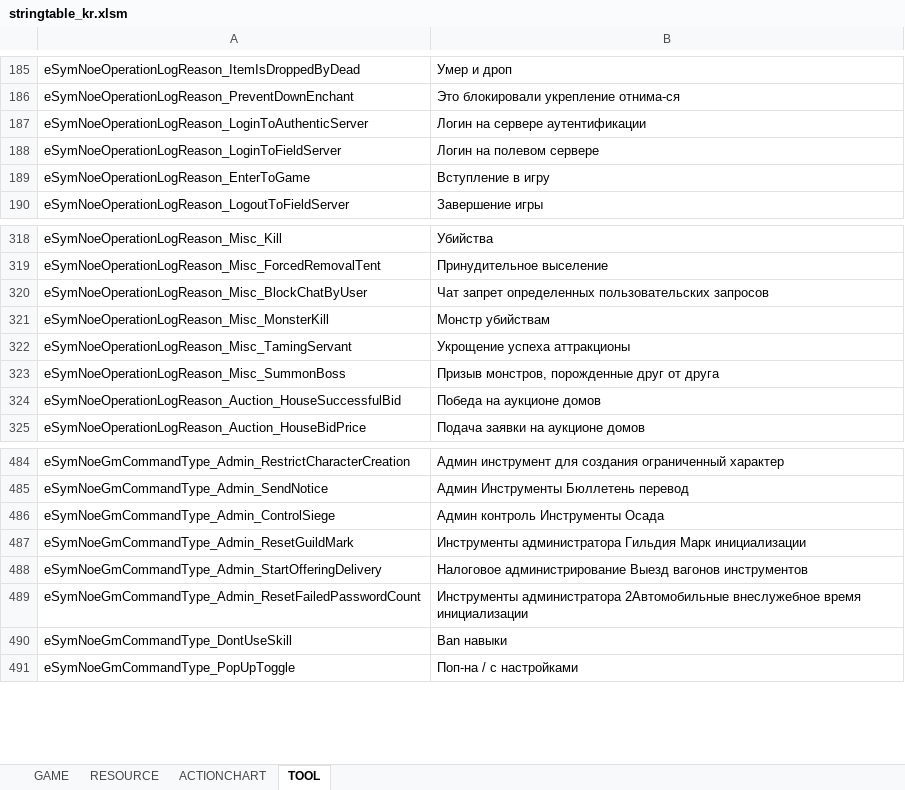
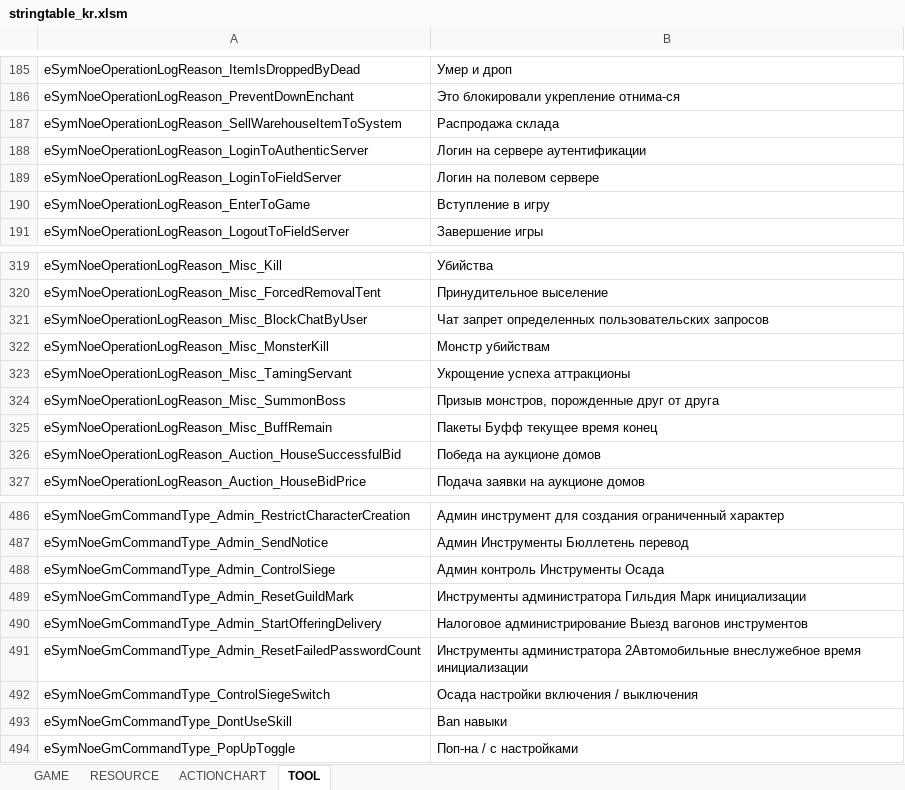
Before and after one commit to Lykii22/BDORUS, an Excel workbook: prestringtable/kr/stringtable_kr.xlsm, sheet TOOL, drawn as a sheet; only a part is shown, gaps mark what is left out; values as stored, in another font and other column widths than the file's, no borders; the diff names each change by its address in the sheet, - before the commit and + after, or states it on an @@ line.

```diff
--- a/prestringtable/kr/stringtable_kr.xlsm (sheet TOOL)
+++ b/prestringtable/kr/stringtable_kr.xlsm (sheet TOOL)
+row 187: eSymNoeOperationLogReason_SellWarehouseItemToSystem | Распродажа склада
+row 325: eSymNoeOperationLogReason_Misc_BuffRemain | Пакеты Буфф текущее время конец
+row 492: eSymNoeGmCommandType_ControlSiegeSwitch | Осада настройки включения / выключения
```
Also changed, not shown: sheet GAME, sheet RESOURCE, prestringtable/kr/stringtable_cutscene_kr.xlsm, prestringtable/kr/symbolnostringtable_kr.xlsm, 4 other files.
